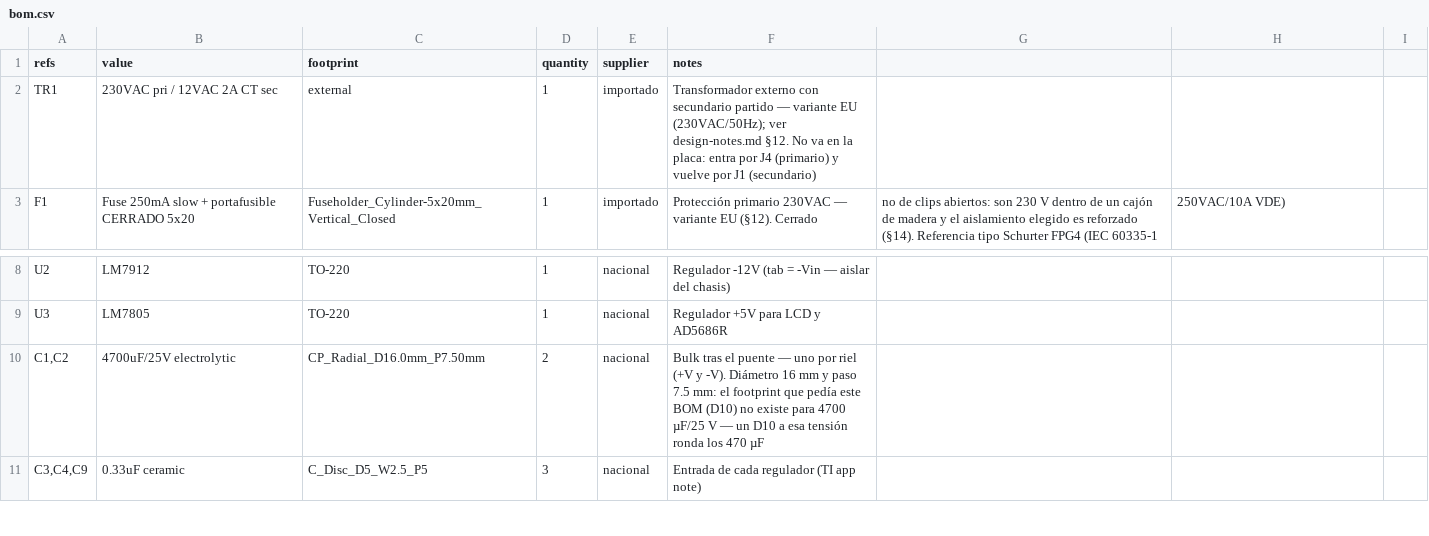
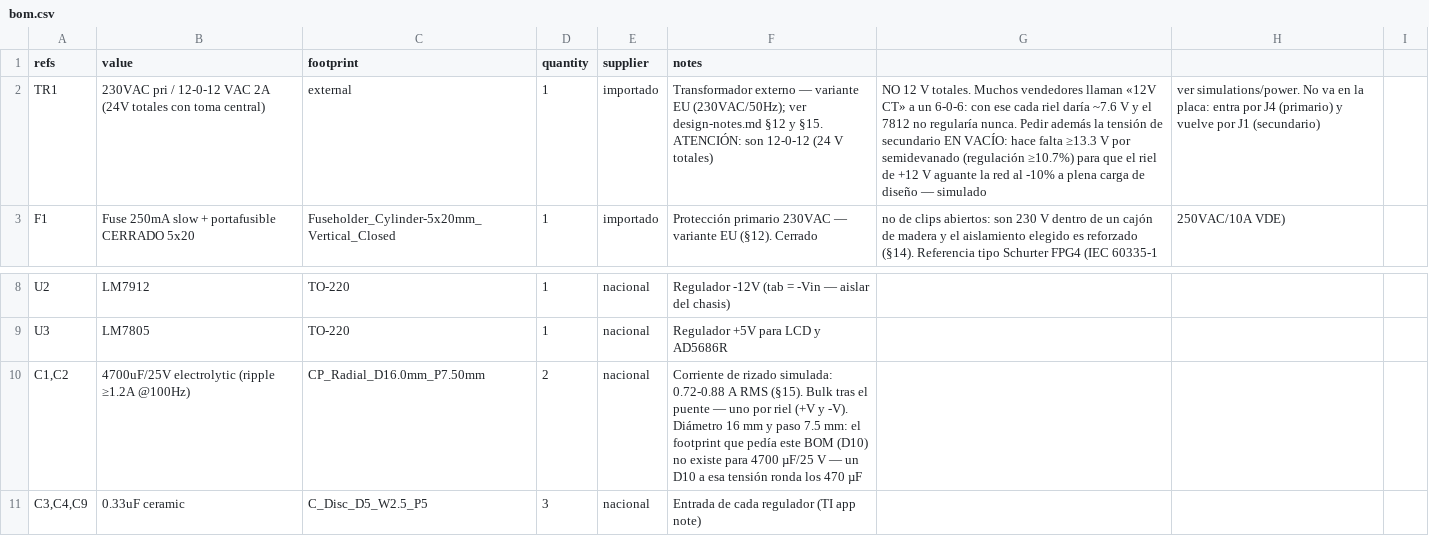
Before and after one commit to sssamuelll/analog-modular-synthesizer, a CSV file: hardware/01-power-supply/bom.csv, drawn as a sheet; only a part is shown, gaps mark what is left out; the diff names each change by its address in the sheet, - before the commit and + after, or states it on an @@ line.

```diff
--- a/hardware/01-power-supply/bom.csv
+++ b/hardware/01-power-supply/bom.csv
-B2 (value): 230VAC pri / 12VAC 2A CT sec
+B2 (value): 230VAC pri / 12-0-12 VAC 2A (24V totales con toma central)
-F2 (notes): Transformador externo con secundario partido — variante EU (230VAC/50Hz); ver design-notes.md §12. No va en la placa: entra por J4 (primario) y vuelve por J1 (secundario)
+F2 (notes): Transformador externo — variante EU (230VAC/50Hz); ver design-notes.md §12 y §15. ATENCIÓN: son 12-0-12 (24 V totales)
-G2: (empty)
+G2: NO 12 V totales. Muchos vendedores llaman «12V CT» a un 6-0-6: con ese cada riel daría ~7.6 V y el 7812 no regularía nunca. Pedir además la tensión de secundario EN VACÍO: hace falta ≥13.3 V por semidevanado (regulación ≥10.7%) para que el riel de +12 V aguante la red al -10% a plena carga de diseño — simulado
-H2: (empty)
+H2: ver simulations/power. No va en la placa: entra por J4 (primario) y vuelve por J1 (secundario)
-B10 (value): 4700uF/25V electrolytic
+B10 (value): 4700uF/25V electrolytic (ripple ≥1.2A @100Hz)
-F10 (notes): Bulk tras…
+F10 (notes): Corriente de rizado simulada: 0.72-0.88 A RMS (§15). Bulk tras…
```
Also changed, not shown: 5 other files.
